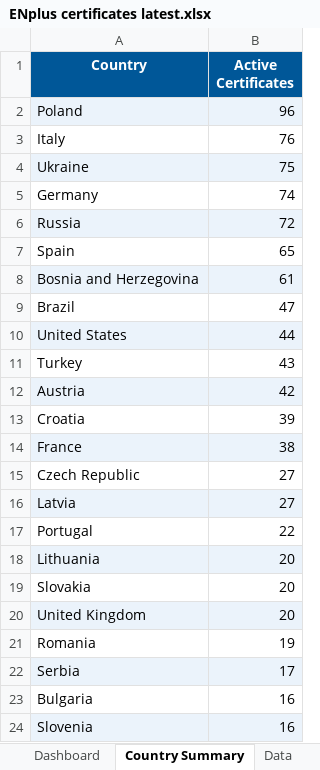
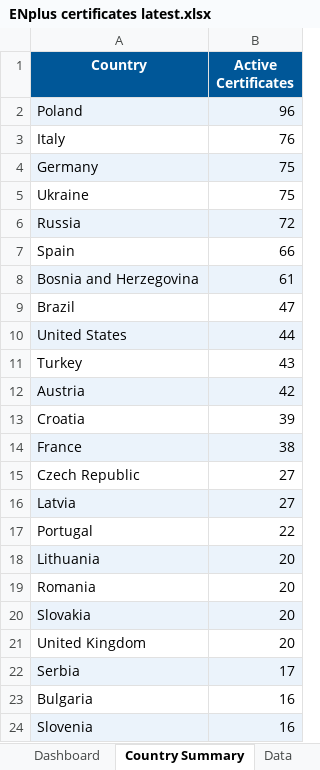
Before and after one commit to goodinternetuser7/certificate-scrapers, an Excel workbook: ENplus/ENplus certificates latest.xlsx, sheet Country Summary, drawn as a sheet; only a part is shown; values as stored, in another font and other column widths than the file's, no borders; removed rows and columns are numbered as before the commit, all else as after; the diff names each change by its address in the sheet, - before the commit and + after, or states it on an @@ line.

```diff
--- a/ENplus/ENplus certificates latest.xlsx (sheet Country Summary)
+++ b/ENplus/ENplus certificates latest.xlsx (sheet Country Summary)
+row 4: Germany | 75
-A5:B5 fill: #EBF3FB
+A5:B5 fill: none
-row 5: Germany | 74
-B7 (Active Certificates): 65
+B7 (Active Certificates): 66
+row 19: Romania | 20
-A20:B20 fill: none
+A20:B20 fill: #EBF3FB
-A21:B21 fill: #EBF3FB
+A21:B21 fill: none
-row 21: Romania | 19
```
Also changed, not shown: sheet Data, sheet Dashboard, 1 other file.
